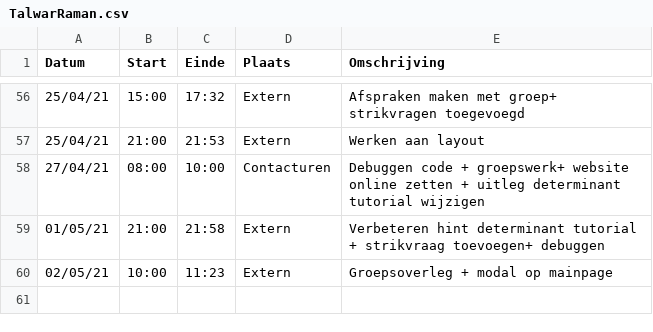
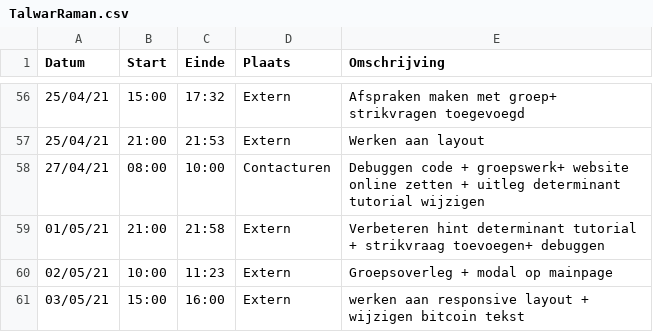
Before and after one commit to rtalwar2/WELCOME-TO-THE-MATRIX, a CSV file: logboeken/TalwarRaman.csv, drawn as a sheet; only a part is shown, gaps mark what is left out.

Commit message:
responsive layout+ wijzigen bitcoin tekst

```diff
--- a/logboeken/TalwarRaman.csv
+++ b/logboeken/TalwarRaman.csv
@@ -60 +60,2 @@ Datum,Start,Einde,Plaats,Omschrijving
 02/05/21,10:00,11:23,Extern,Groepsoverleg + modal op mainpage
+03/05/21,15:00,16:00,Extern,werken aan responsive layout + wijzigen bitcoin tekst
```
Also changed, not shown: 4 other files.
